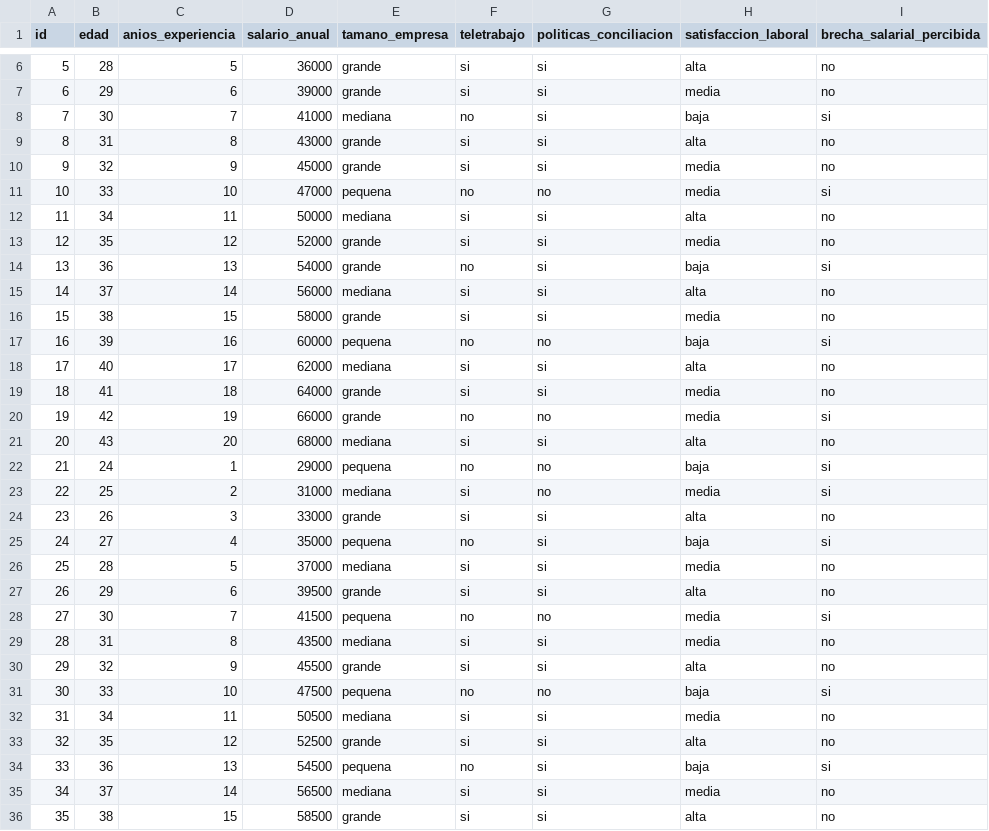
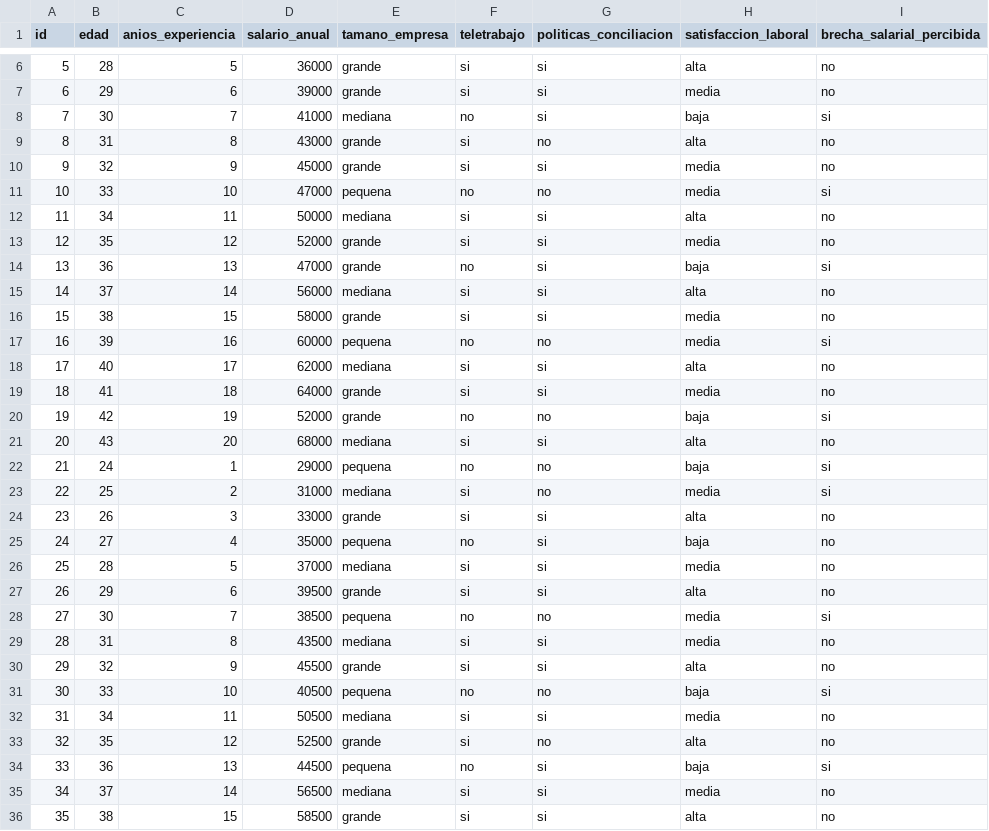
Before and after one commit to Raul-Gamero/Evaluador-de-Sesgo-y-Fuga-de-Talento-STEM, a CSV file: data/processed/women_tech_attrition_clean.csv, drawn as a sheet; only a part is shown, gaps mark what is left out; the diff covers the shown part only; the diff names each change by its address in the sheet, - before the commit and + after, or states it on an @@ line.

```diff
--- a/data/processed/women_tech_attrition_clean.csv
+++ b/data/processed/women_tech_attrition_clean.csv
-G9 (politicas_conciliacion): si
+G9 (politicas_conciliacion): no
-D14 (salario_anual): 54000
+D14 (salario_anual): 47000
-H17 (satisfaccion_laboral): baja
+H17 (satisfaccion_laboral): media
-D20 (salario_anual): 66000
+D20 (salario_anual): 52000
-H20 (satisfaccion_laboral): media
+H20 (satisfaccion_laboral): baja
-I25 (brecha_salarial_percibida): si
+I25 (brecha_salarial_percibida): no
-D28 (salario_anual): 41500
+D28 (salario_anual): 38500
-D31 (salario_anual): 47500
+D31 (salario_anual): 40500
-G33 (politicas_conciliacion): si
+G33 (politicas_conciliacion): no
-D34 (salario_anual): 54500
+D34 (salario_anual): 44500
```
Also changed, not shown: 30 edited cells elsewhere in this file, data/raw/women_tech_attrition_clean.csv, 2 other files.
